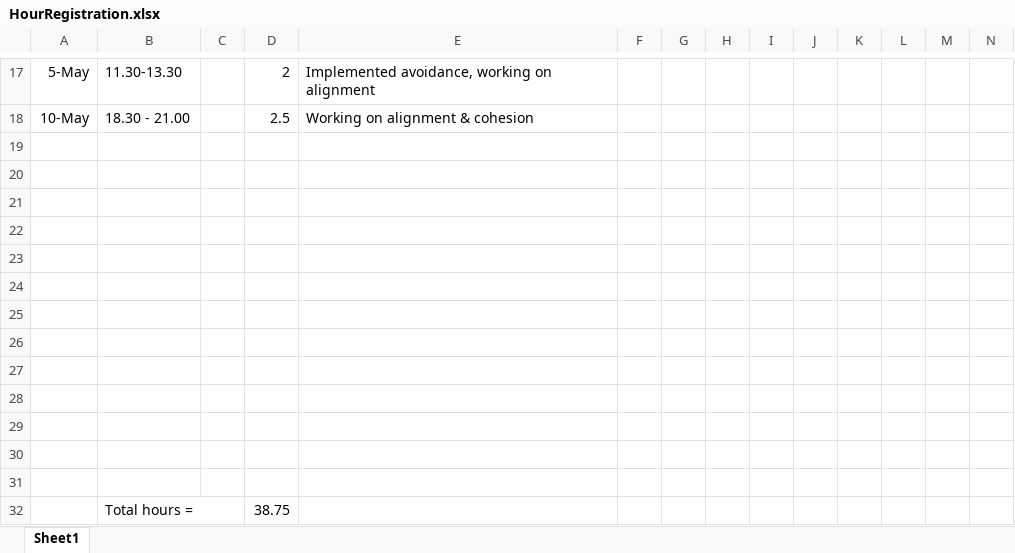
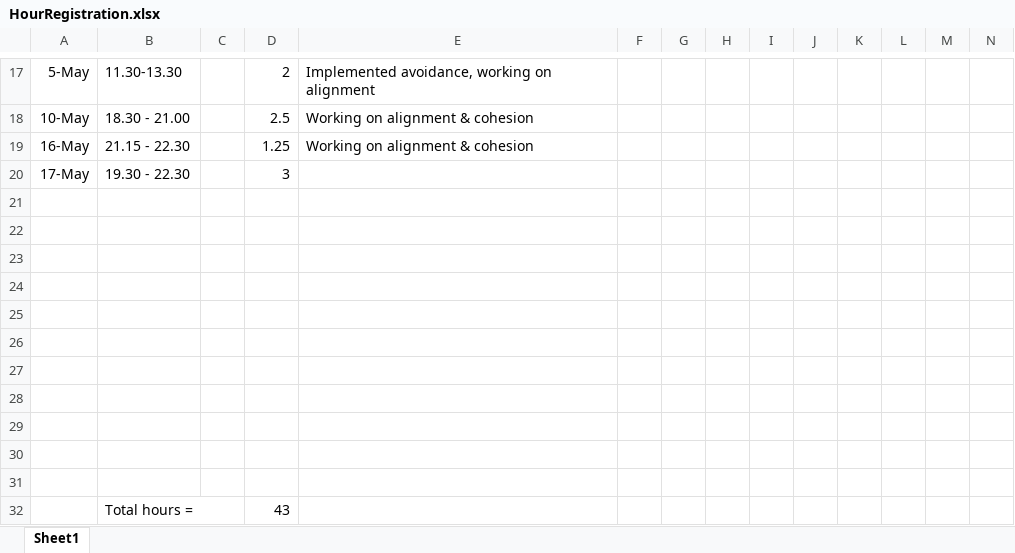
Before and after one commit to ngmeijer/FlowfieldAI, an Excel workbook: HourRegistration.xlsx, sheet Sheet1, drawn as a sheet; only a part is shown, gaps mark what is left out; values as stored, in another font and other column widths than the file's, no borders; removed rows and columns are numbered as before the commit, all else as after; rows hold the shown columns only; the diff names each change by its address in the sheet, - before the commit and + after, or states it on an @@ line.

```diff
--- a/HourRegistration.xlsx (sheet Sheet1)
+++ b/HourRegistration.xlsx (sheet Sheet1)
+row 19: 16-May | 21.15 - 22.30 |  | 1.25 | Working on alignment & cohesion
+row 20: 17-May | 19.30 - 22.30 |  | 3
-row 32: (empty)
+row 32:  | Total hours = |  | 43
-row 31: (empty)
-row 32:  | Total hours = |  | 38.75
```
Also changed, not shown: 18 other files.
